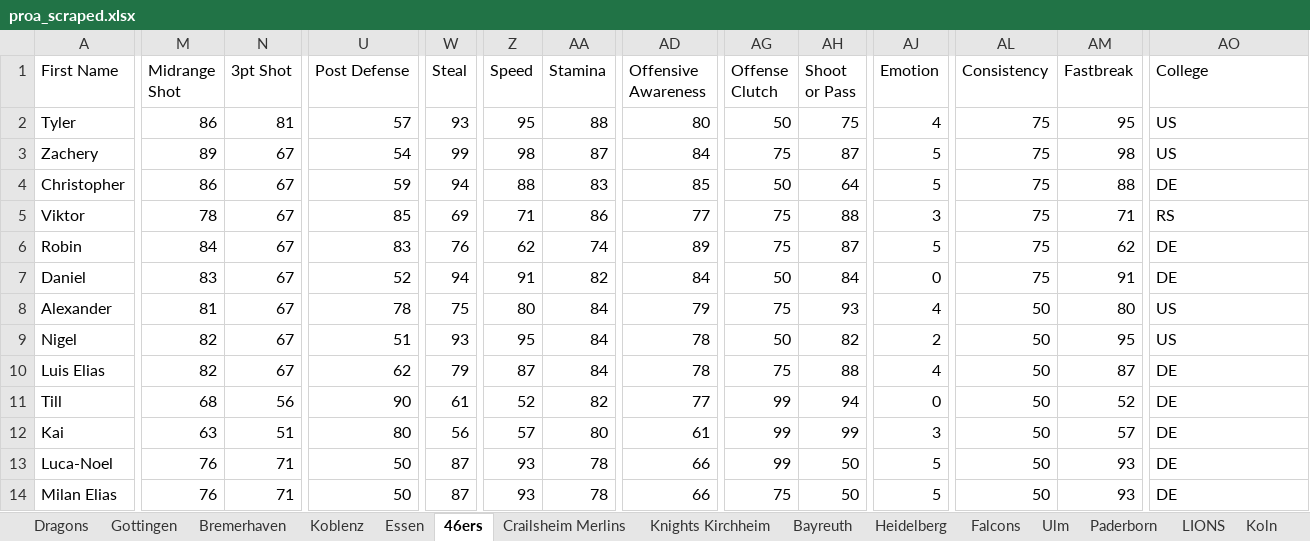
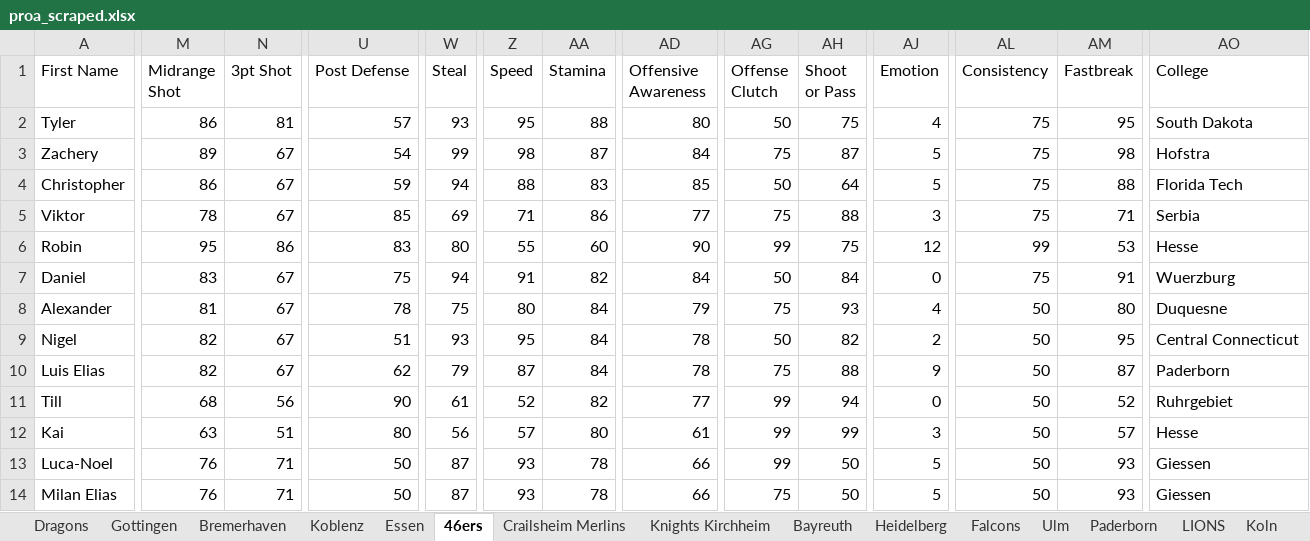
Before and after one commit to lifestepvan2/PROA2K5, an Excel workbook: proa_scraped.xlsx, sheet 46ers, drawn as a sheet; only a part is shown, gaps mark what is left out; values as stored, in another font and other column widths than the file's, no borders; the diff names each change by its address in the sheet, - before the commit and + after, or states it on an @@ line.

```diff
--- a/proa_scraped.xlsx (sheet 46ers)
+++ b/proa_scraped.xlsx (sheet 46ers)
-AO2 (College): US
+AO2 (College): South Dakota
-AO3 (College): US
+AO3 (College): Hofstra
-AO4 (College): DE
+AO4 (College): Florida Tech
-AO5 (College): RS
+AO5 (College): Serbia
-M6 (Midrange Shot): 84
+M6 (Midrange Shot): 95
-N6 (3pt Shot): 67
+N6 (3pt Shot): 86
-W6 (Steal): 76
+W6 (Steal): 80
-Z6 (Speed): 62
+Z6 (Speed): 55
-AA6 (Stamina): 74
+AA6 (Stamina): 60
-AD6 (Offensive Awareness): 89
+AD6 (Offensive Awareness): 90
-AG6 (Offense Clutch): 75
+AG6 (Offense Clutch): 99
-AH6 (Shoot or Pass): 87
+AH6 (Shoot or Pass): 75
-AJ6 (Emotion): 5
+AJ6 (Emotion): 12
-AL6 (Consistency): 75
+AL6 (Consistency): 99
-AM6 (Fastbreak): 62
+AM6 (Fastbreak): 53
-AO6 (College): DE
+AO6 (College): Hesse
-U7 (Post Defense): 52
+U7 (Post Defense): 75
-AO7 (College): DE
+AO7 (College): Wuerzburg
-AO8 (College): US
+AO8 (College): Duquesne
-AO9 (College): US
+AO9 (College): Central Connecticut
-AJ10 (Emotion): 4
+AJ10 (Emotion): 9
-AO10 (College): DE
+AO10 (College): Paderborn
-AO11 (College): DE
+AO11 (College): Ruhrgebiet
-AO12 (College): DE
+AO12 (College): Hesse
-AO13:AO14 (College): DE
+AO13:AO14 (College): Giessen
```
Also changed, not shown: sheet Koln, sheet Essen, sheet Falcons, sheet Bremerhaven, sheet Stars Bochum, sheet Ulm, 10 more sheets, 8 other files.
